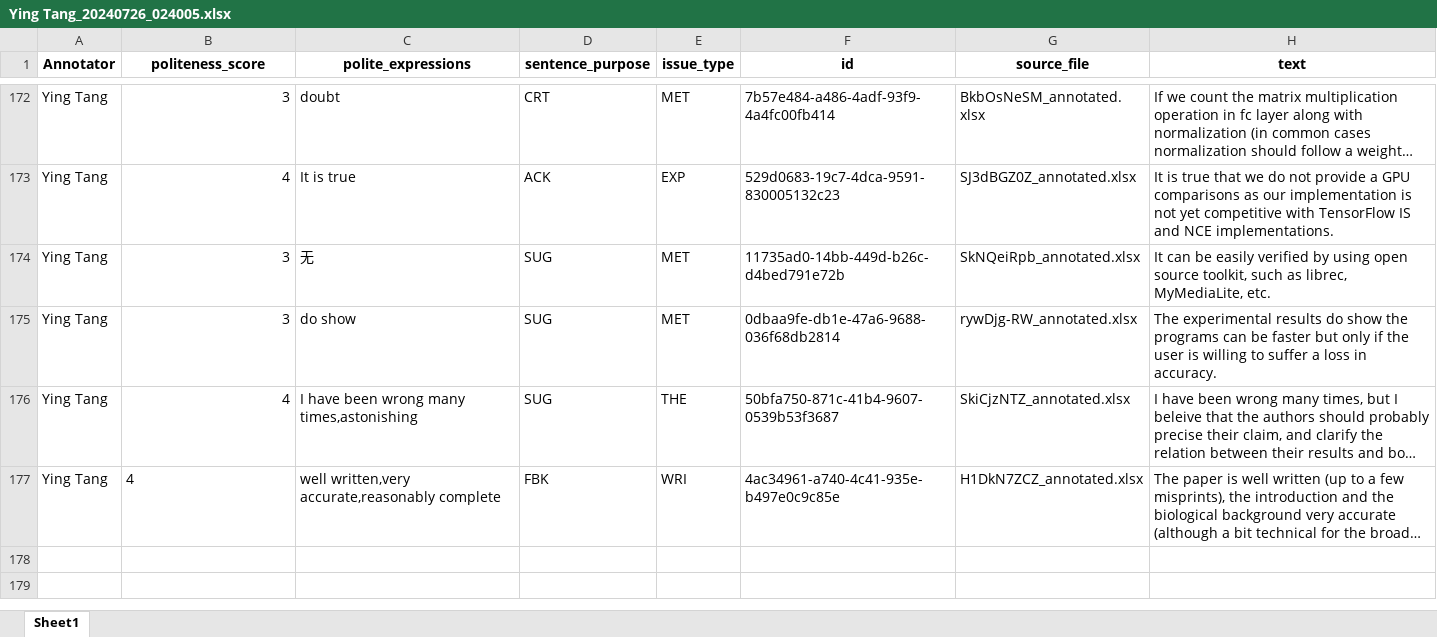
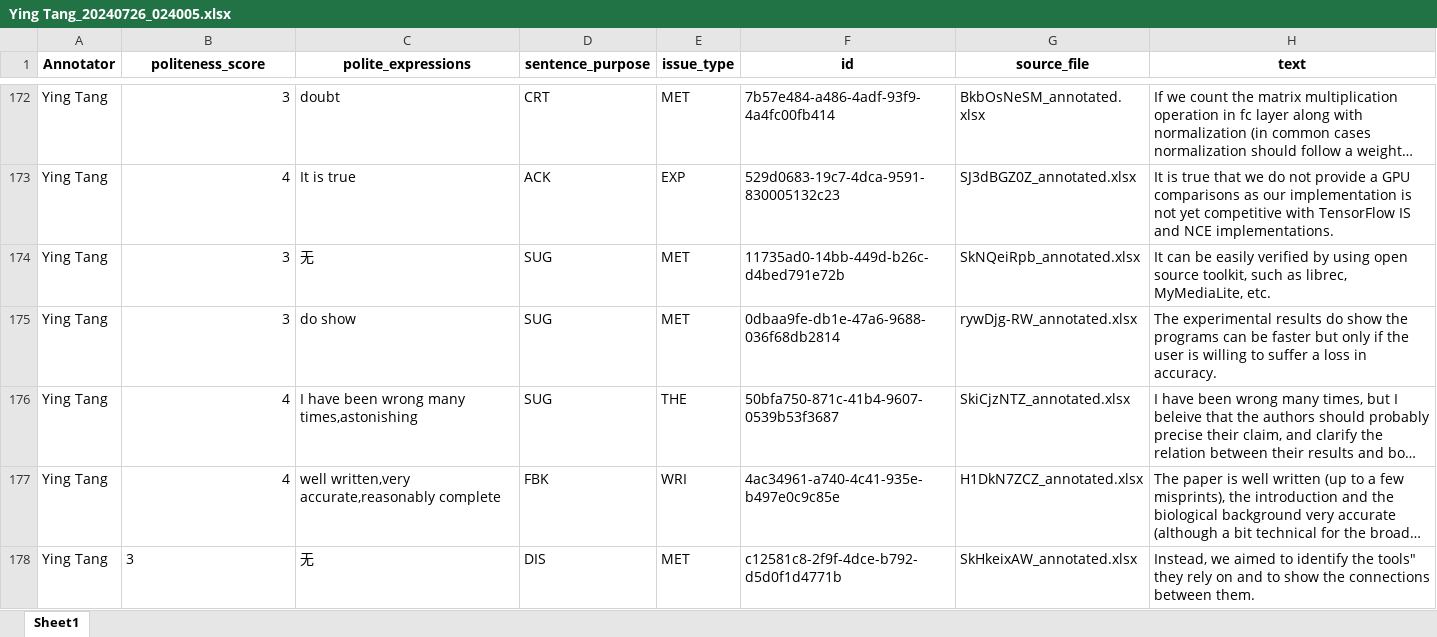
Before and after one commit to pariskang/CMLM-WangShuhe, an Excel workbook: annotations/Ying Tang_20240726_024005.xlsx, sheet Sheet1, drawn as a sheet; only a part is shown, gaps mark what is left out; long unchanged cells end in …; values as stored, in another font and other column widths than the file's, no borders; the diff names each change by its address in the sheet, - before the commit and + after, or states it on an @@ line.

Commit message:
Update annotations for Ying Tang

```diff
--- a/annotations/Ying Tang_20240726_024005.xlsx (sheet Sheet1)
+++ b/annotations/Ying Tang_20240726_024005.xlsx (sheet Sheet1)
-B177 alignment: left
+B177 alignment: right
+row 178: Ying Tang | 3 | 无 | DIS | MET | c12581c8-2f9f-4dce-b792-d5d0f1d4771b | SkHkeixAW_annotated.xlsx | Instead, we aimed to identify the tools" they rely on and to show the connections between them.
```
